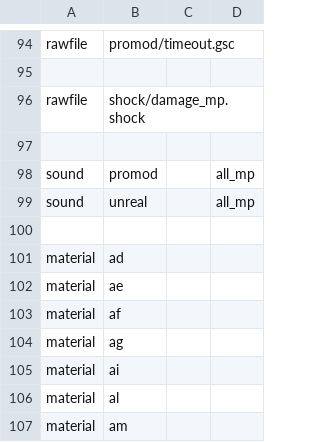
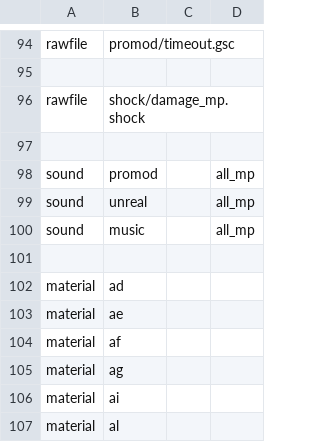
Before and after one commit to gihanrangana/phx_promod_source, a CSV file: mod.csv, drawn as a sheet; only a part is shown, gaps mark what is left out; the shorter side is filled out with more unchanged rows.

Commit message:
sounds

```diff
--- a/mod.csv
+++ b/mod.csv
@@ -99,2 +99,3 @@ sound,promod,,all_mp
 sound,unreal,,all_mp
+sound,music,,all_mp
 
```
Also changed, not shown: 3 other files.
